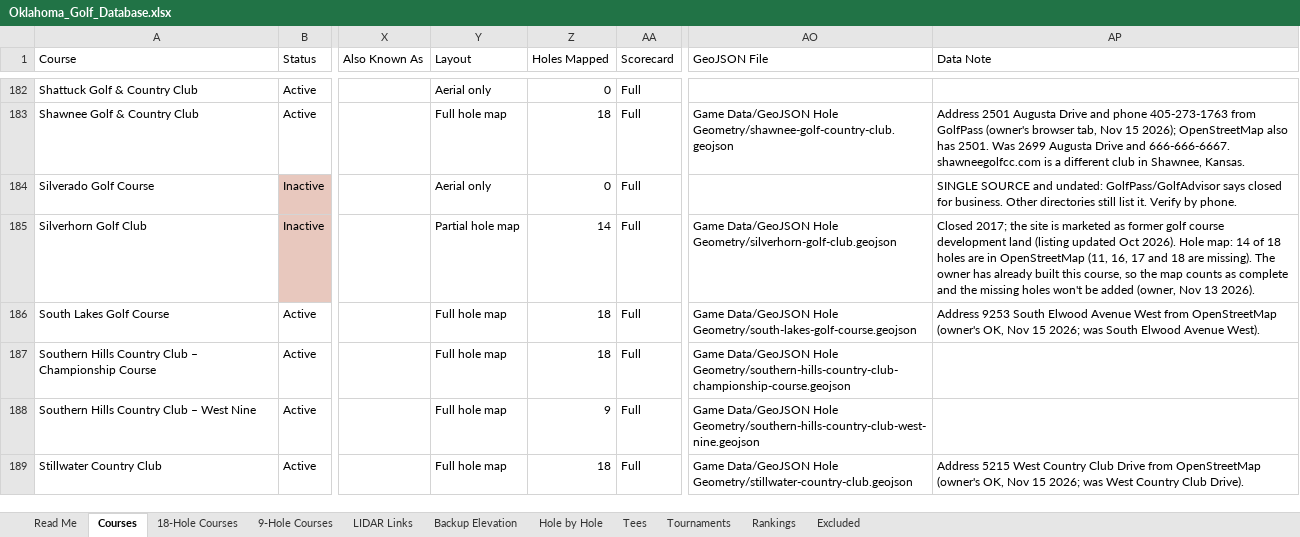
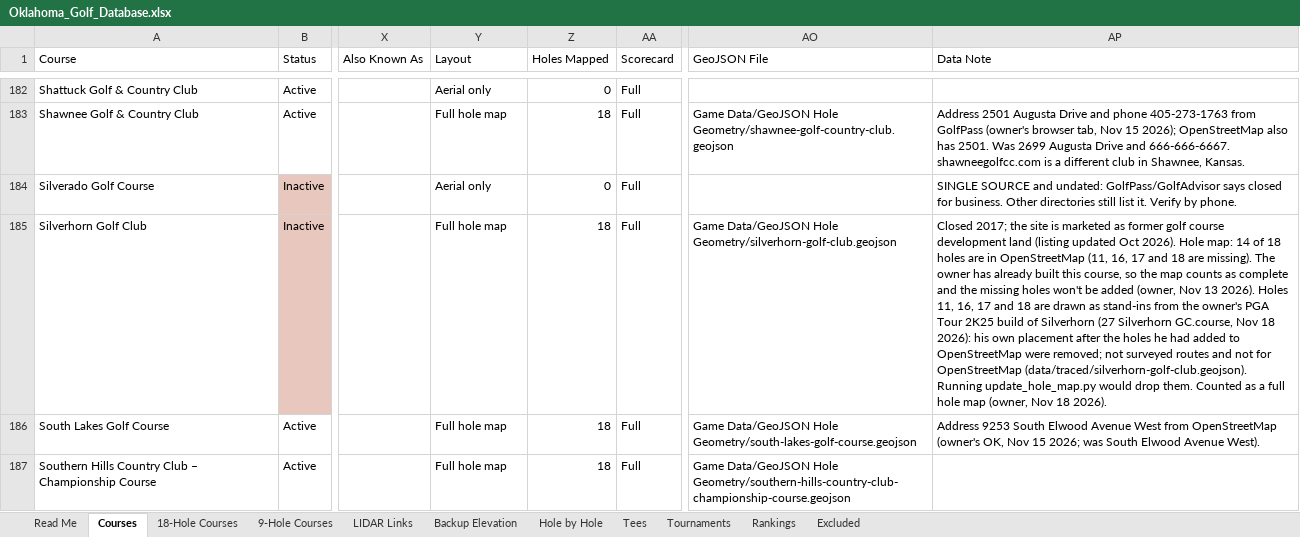
Before and after one commit to bamamba85/oklahoma-course-workshop, an Excel workbook: files/Oklahoma_Golf_Database.xlsx, sheet Courses, drawn as a sheet; only a part is shown, gaps mark what is left out; the shorter side is filled out with more unchanged rows; values as stored, in another font and other column widths than the file's, no borders; table styles not drawn; the diff names each change by its address in the sheet, - before the commit and + after, or states it on an @@ line.

```diff
--- a/files/Oklahoma_Golf_Database.xlsx (sheet Courses)
+++ b/files/Oklahoma_Golf_Database.xlsx (sheet Courses)
-Y185 (Layout): Partial hole map
+Y185 (Layout): Full hole map
-Z185 (Holes Mapped): 14
+Z185 (Holes Mapped): 18
-AP185 (Data Note): …13 2026).
+AP185 (Data Note): …13 2026). Holes 11, 16, 17 and 18 are drawn as stand-ins from the owner's PGA Tour 2K25 build of Silverhorn (27 Silverhorn GC.course, Nov 18 2026): his own placement after the holes he had added to OpenStreetMap were removed; not surveyed routes and not for OpenStreetMap (data/traced/silverhorn-golf-club.geojson). Running update_hole_map.py would drop them. Counted as a full hole map (owner, Nov 18 2026).
```
Also changed, not shown: sheet 18-Hole Courses, 7 other files.
